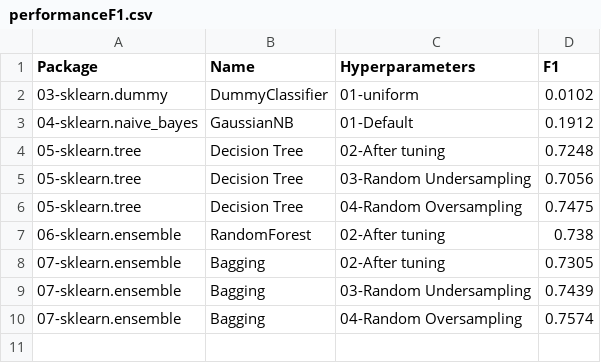
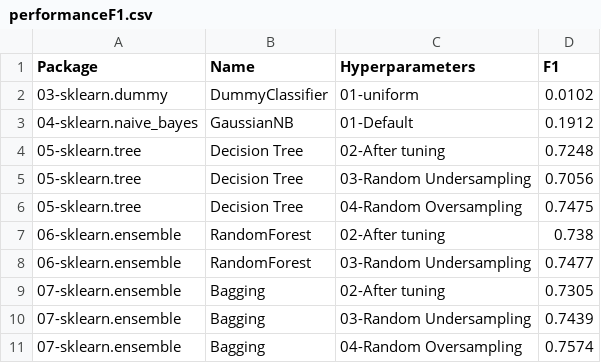
Before and after one commit to franck-benault/Fraud-Detection-simulated-data, a CSV file: data/results/performanceF1.csv, drawn as a sheet.

```diff
--- a/data/results/performanceF1.csv
+++ b/data/results/performanceF1.csv
@@ -7,2 +7,3 @@ Package,Name,Hyperparameters,F1
 06-sklearn.ensemble,RandomForest,02-After tuning,0.738
+06-sklearn.ensemble,RandomForest,03-Random Undersampling,0.7477
 07-sklearn.ensemble,Bagging,02-After tuning,0.7305
```
Also changed, not shown: data/results/learnngTest.csv, data/results/timeResponse.csv, 1 other file.
